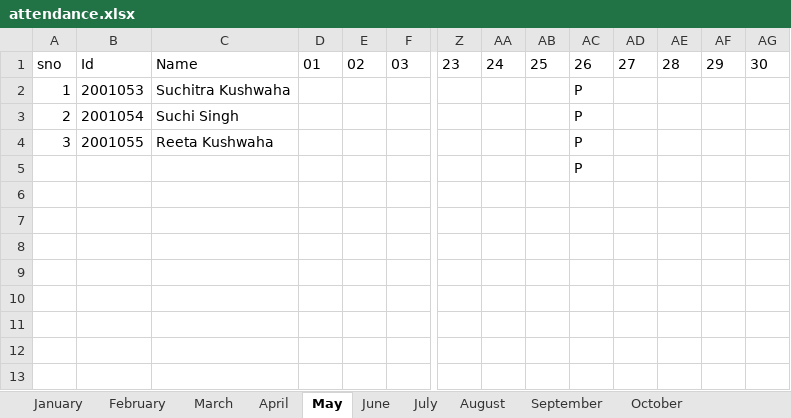
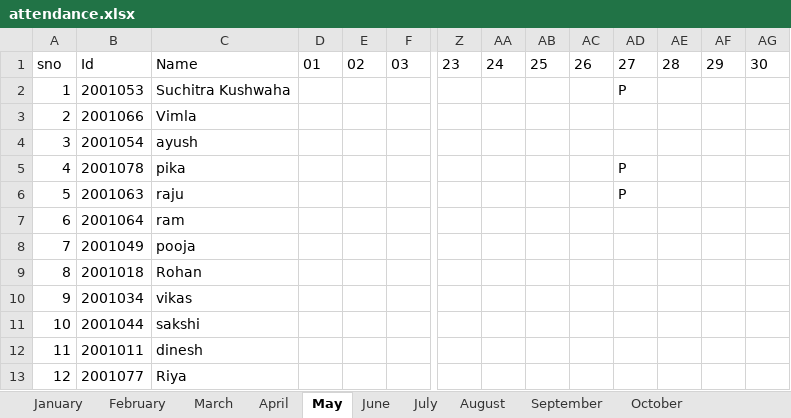
Before and after one commit to suchi2203/Face_Recognition_Project_Attendance_management, an Excel workbook: attendance.xlsx, sheet May, drawn as a sheet; only a part is shown, gaps mark what is left out; values as stored, in another font and other column widths than the file's, no borders; removed rows and columns are numbered as before the commit, all else as after; rows hold the shown columns only; the diff names each change by its address in the sheet, - before the commit and + after, or states it on an @@ line.

```diff
--- a/attendance.xlsx (sheet May)
+++ b/attendance.xlsx (sheet May)
-AC2:AC4: P
+AC2:AC4: (empty)
-AD2: (empty)
+AD2: P
-B3: 2001054
+B3: 2001066
-C3: Suchi Singh
+C3: Vimla
-B4: 2001055
+B4: 2001054
-C4: Reeta Kushwaha
+C4: ayush
-row 5:  |  |  |  |  |  |  |  |  | P
+row 5: 4 | 2001078 | pika |  |  |  |  |  |  |  | P
+row 6: 5 | 2001063 | raju |  |  |  |  |  |  |  | P
+row 7: 6 | 2001064 | ram
+row 8: 7 | 2001049 | pooja
+row 9: 8 | 2001018 | Rohan
+row 10: 9 | 2001034 | vikas
+row 11: 10 | 2001044 | sakshi
+row 12: 11 | 2001011 | dinesh
+row 13: 12 | 2001077 | Riya
```
Also changed, not shown: sheet February, sheet April, sheet June, sheet September, sheet November, sheet January, 5 more sheets, 19 other files.
